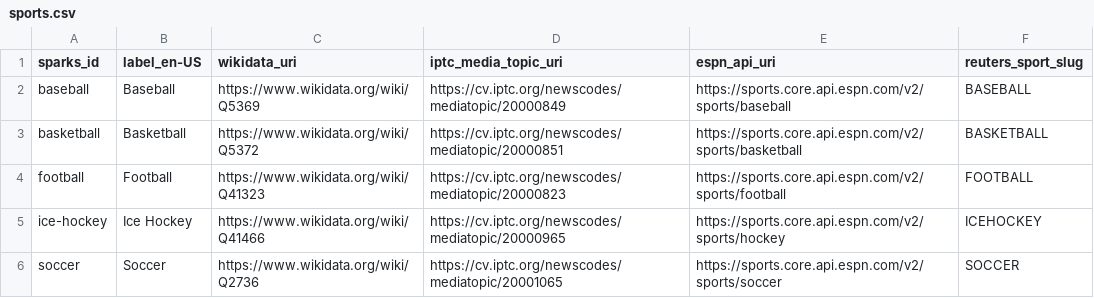
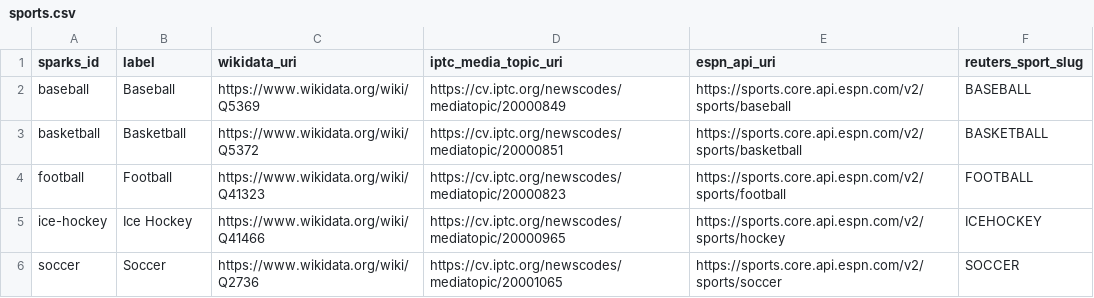
Before and after one commit to StatsVine/sparks-crosswalk-data, a CSV file: data/sports.csv, drawn as a sheet.

Commit message:
Harden schemas, drop locale suffix, and model AL/NL under MLB
Schema pass over all four datasets, plus the leagues relationship model.

Labels:
- label_en-US -> label, location_label_en-US -> location_label,
  nickname_label_en-US -> nickname_label
- The suffix was applied to the three schemas that are always en-US and
  omitted from venues, which actually holds Portuguese and Spanish. It also
  advertised an i18n design that did not exist. Localization, if wanted,
  will be a labels.csv sidecar so a new locale is data, not a schema change.

Defects fixed:
- iptc_media_topic_uri accepted a bare prefix with no id (\d* -> \d+)
- espn_api_uri rejected hyphenated slugs, in both sports and leagues:
  mixed-martial-arts, college-football, mens-college-basketball
- label patterns rejected digits, so the schema could not represent the
  76ers or the 49ers -- both leagues that are next on the roadmap
- slug patterns accepted -baseball, baseball-, --, ice--hockey and
  al__nyy_1903; now dash/underscore-separated alphanumeric segments

Constraints tightened:
- year_* fields gain a range pattern; 19999 previously validated
- venue sparks_id -> ^[a-z0-9]{8}$, matching all 103 ids
- external ids are optional, since provider coverage is their decision
  and not a fact about the entity -- except sports.wikidata_uri, which
  stays required as the semantic anchor that disambiguates "Football"

Leagues:
- populate parent_league=mlb on al and nl, the case the field was built
  for and the only one it had never expressed
- document that parent_league is concurrent containment and superseded_by
  is sequential replacement, that the parent is younger than its children,
  and that the ~2000 AL/NL unification is deliberately not modelled

Docs:
- record the crosswalk/registry boundary and the seven fields expected to
  move to a future registry repo

```diff
--- a/data/sports.csv
+++ b/data/sports.csv
@@ -1,2 +1,2 @@
-sparks_id,label_en-US,wikidata_uri,iptc_media_topic_uri,espn_api_uri,reuters_sport_slug
+sparks_id,label,wikidata_uri,iptc_media_topic_uri,espn_api_uri,reuters_sport_slug
 baseball,Baseball,https://www.wikidata.org/wiki/Q5369,https://cv.iptc.org/newscodes/mediatopic/20000849,https://sports.core.api.espn.com/v2/sports/baseball,BASEBALL
```
Also changed, not shown: data/franchises.csv, data/leagues.csv, 5 other files.
